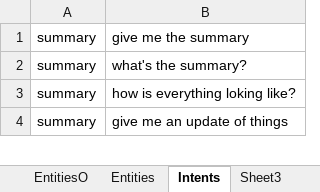
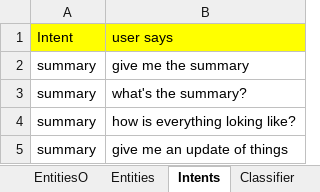
Before and after one commit to vennapusa4/pnai, an Excel workbook: data.xlsx, sheet Intents, drawn as a sheet; only a part is shown; values as stored, in another font and other column widths than the file's, no borders; the diff names each change by its address in the sheet, - before the commit and + after, or states it on an @@ line.

```diff
--- a/data.xlsx (sheet Intents)
+++ b/data.xlsx (sheet Intents)
-sheet tab: Sheet3
+row 1: Intent | user says
```
Also changed, not shown: sheet Classifier, sheet Response Library, sheet Entities, sheet Suggestion Pool, 6 other files.
